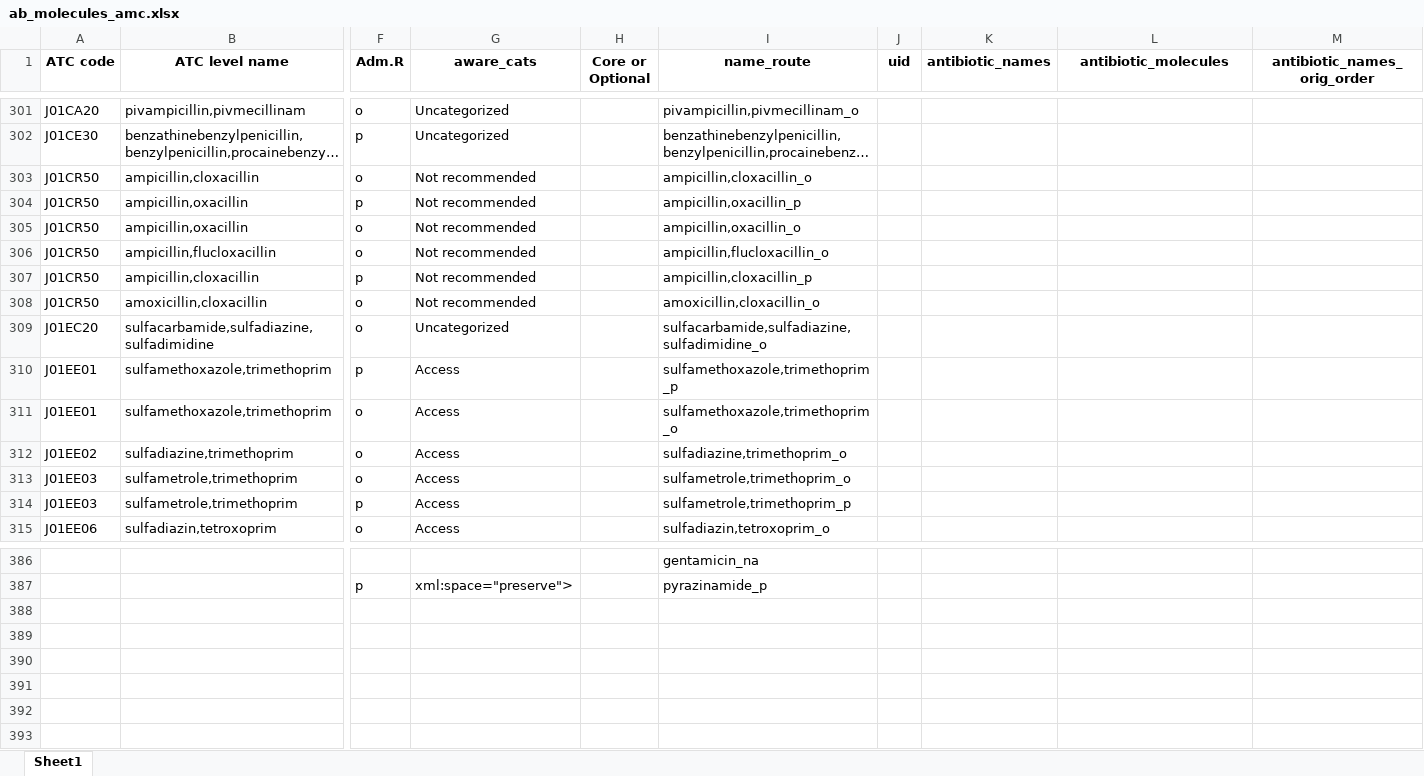
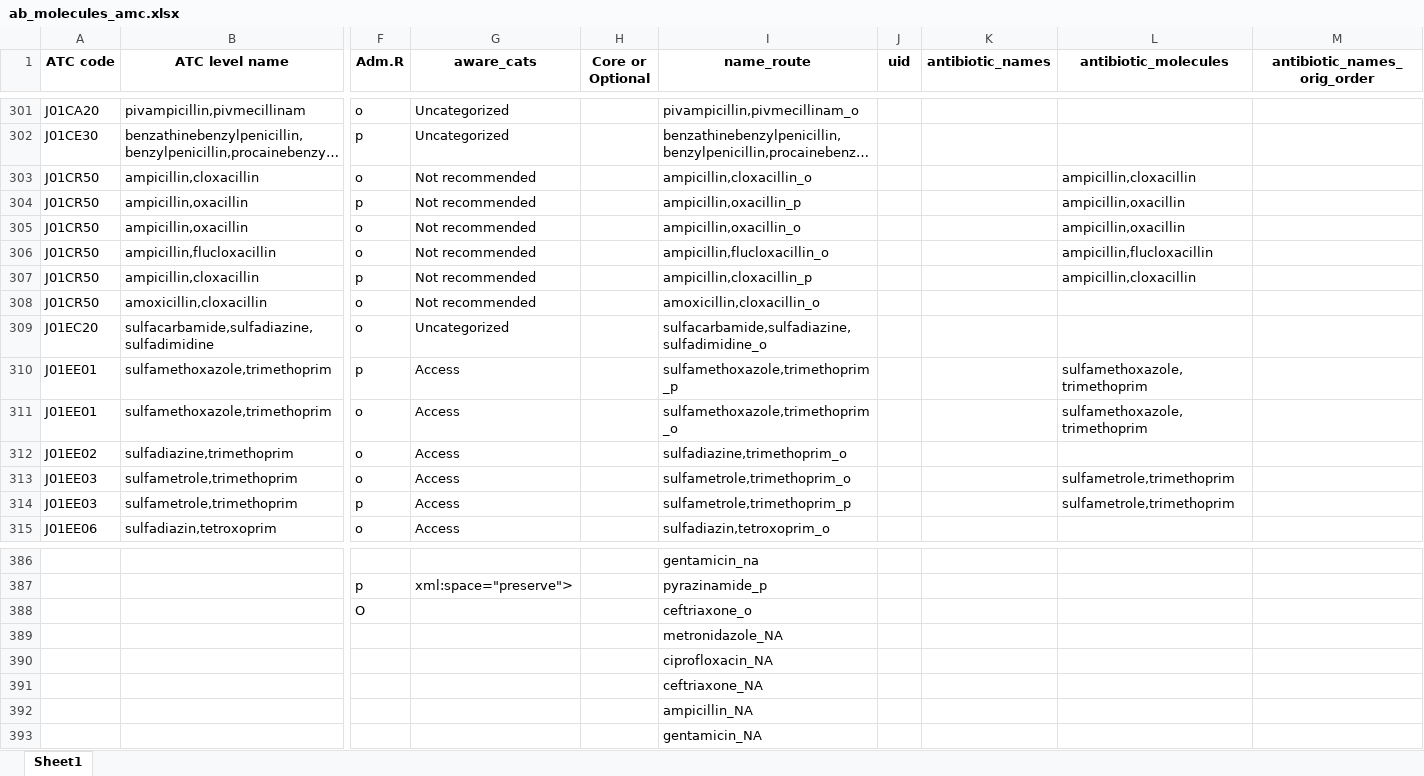
Before and after one commit to ASLM-Fabebe/MAAP-Data-Analysis, an Excel workbook: amc_resources/ab_molecules_amc.xlsx, sheet Sheet1, drawn as a sheet; only a part is shown, gaps mark what is left out; long unchanged cells end in …; values as stored, in another font and other column widths than the file's, no borders; rows hold the shown columns only; the diff covers the shown part only; the diff names each change by its address in the sheet, - before the commit and + after, or states it on an @@ line.

```diff
--- a/amc_resources/ab_molecules_amc.xlsx (sheet Sheet1)
+++ b/amc_resources/ab_molecules_amc.xlsx (sheet Sheet1)
-L303 (antibiotic_molecules): (empty)
+L303 (antibiotic_molecules): ampicillin,cloxacillin
-L304:L305 (antibiotic_molecules): (empty)
+L304:L305 (antibiotic_molecules): ampicillin,oxacillin
-L306 (antibiotic_molecules): (empty)
+L306 (antibiotic_molecules): ampicillin,flucloxacillin
-L307 (antibiotic_molecules): (empty)
+L307 (antibiotic_molecules): ampicillin,cloxacillin
-L310:L311 (antibiotic_molecules): (empty)
+L310:L311 (antibiotic_molecules): sulfamethoxazole,trimethoprim
-L313:L314 (antibiotic_molecules): (empty)
+L313:L314 (antibiotic_molecules): sulfametrole,trimethoprim
+row 388:  |  | O |  |  | ceftriaxone_o
+row 389:  |  |  |  |  | metronidazole_NA
+row 390:  |  |  |  |  | ciprofloxacin_NA
+row 391:  |  |  |  |  | ceftriaxone_NA
+row 392:  |  |  |  |  | ampicillin_NA
+row 393:  |  |  |  |  | gentamicin_NA
```
Also changed, not shown: 6 edited cells elsewhere in this sheet, amc_resources/ab_molecules.xlsx, amc_resources/strength_units_updates_b.xlsx, 8 other files.
